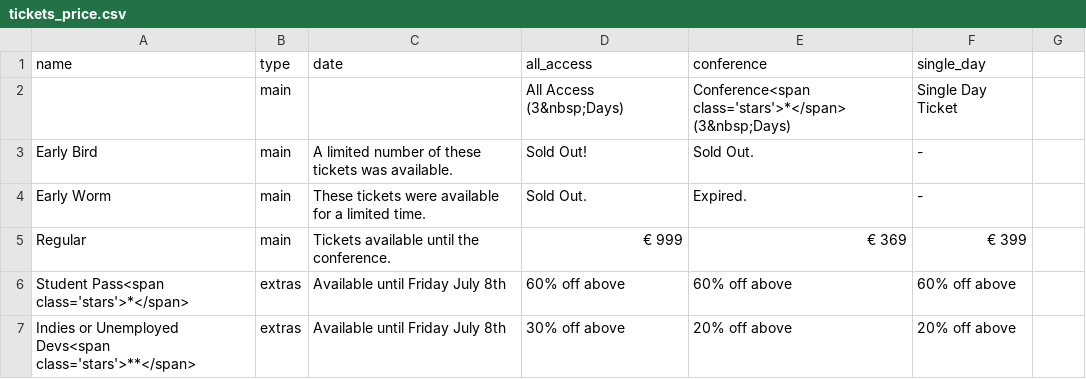
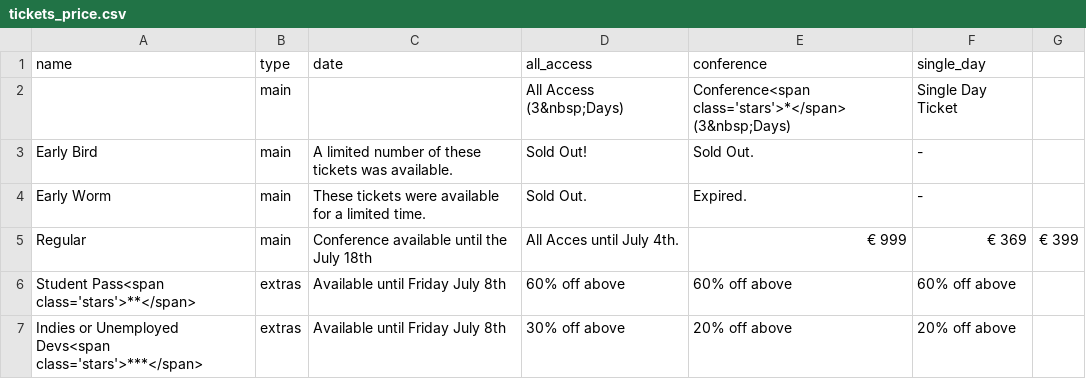
Before and after one commit to 3rinN3lson/nucl.ai, a CSV file: _data/tickets_price.csv, drawn as a sheet.

Commit message:
added * to student and indie, added text to regular ticket
not sure if the " in the regular ticket row will work ("Conference" and "All Access")

```diff
--- a/_data/tickets_price.csv
+++ b/_data/tickets_price.csv
@@ -4,4 +4,4 @@ Early Bird,main,A limited number of these tickets was available.,Sold Out!,Sold
 Early Worm,main,These tickets were available for a limited time.,Sold Out.,Expired., -
-Regular,main,Tickets available until the conference.,€ 999,€ 369,€ 399
-Student Pass<span class='stars'>*</span>,extras,Available until Friday July 8th,"60% off above","60% off above","60% off above"
-Indies or Unemployed Devs<span class='stars'>**</span>,extras,Available until Friday July 8th,"30% off above","20% off above","20% off above"
+Regular,main,"Conference" available until the July 18th, "All Acces" until July 4th.,€ 999,€ 369,€ 399
+Student Pass<span class='stars'>**</span>,extras,Available until Friday July 8th,"60% off above","60% off above","60% off above"
+Indies or Unemployed Devs<span class='stars'>***</span>,extras,Available until Friday July 8th,"30% off above","20% off above","20% off above"
```
